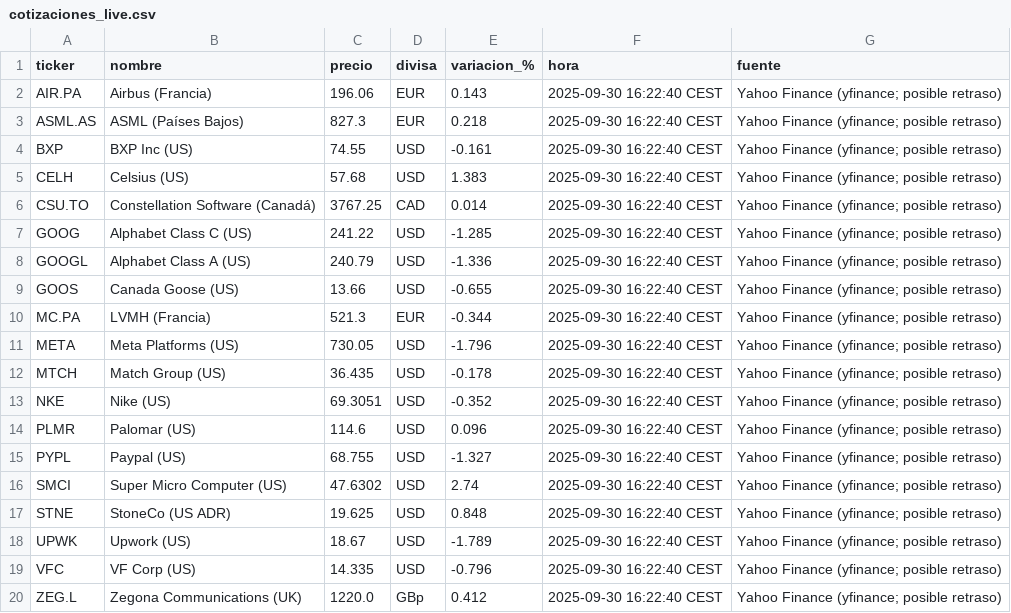
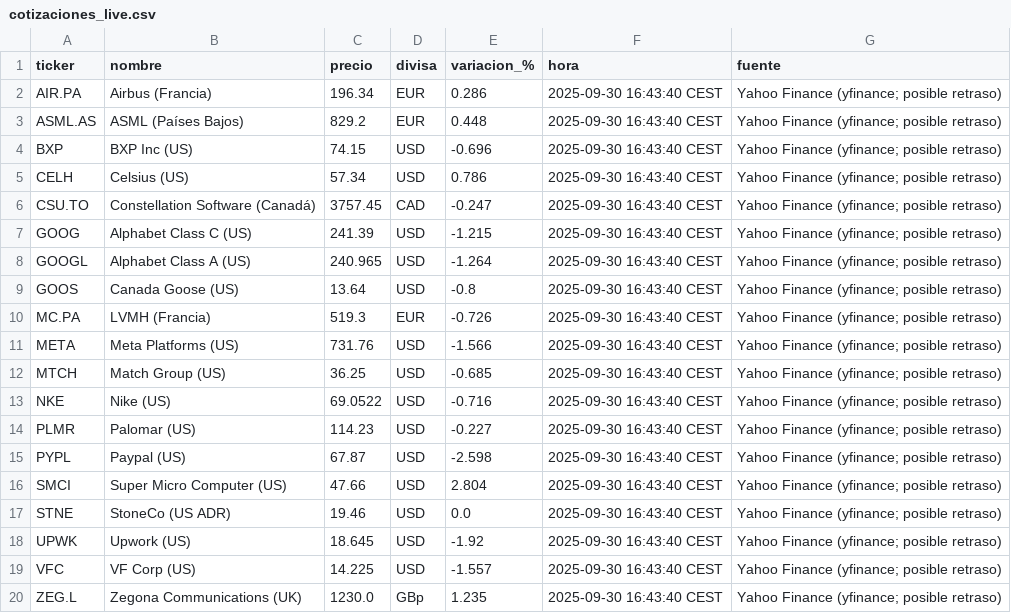
Before and after one commit to pedraza99/Inversiones, a CSV file: cotizaciones_live.csv, drawn as a sheet.

```diff
--- a/cotizaciones_live.csv
+++ b/cotizaciones_live.csv
@@ -1,20 +1,20 @@
 ticker,nombre,precio,divisa,variacion_%,hora,fuente
-AIR.PA,Airbus (Francia),196.06,EUR,0.143,2025-09-30 16:22:40 CEST,Yahoo Finance (yfinance; posible retraso)
-ASML.AS,ASML (Países Bajos),827.3,EUR,0.218,2025-09-30 16:22:40 CEST,Yahoo Finance (yfinance; posible retraso)
-BXP,BXP Inc (US),74.55,USD,-0.161,2025-09-30 16:22:40 CEST,Yahoo Finance (yfinance; posible retraso)
-CELH,Celsius (US),57.68,USD,1.383,2025-09-30 16:22:40 CEST,Yahoo Finance (yfinance; posible retraso)
-CSU.TO,Constellation Software (Canadá),3767.25,CAD,0.014,2025-09-30 16:22:40 CEST,Yahoo Finance (yfinance; posible retraso)
-GOOG,Alphabet Class C (US),241.22,USD,-1.285,2025-09-30 16:22:40 CEST,Yahoo Finance (yfinance; posible retraso)
-GOOGL,Alphabet Class A (US),240.79,USD,-1.336,2025-09-30 16:22:40 CEST,Yahoo Finance (yfinance; posible retraso)
-GOOS,Canada Goose (US),13.66,USD,-0.655,2025-09-30 16:22:40 CEST,Yahoo Finance (yfinance; posible retraso)
-MC.PA,LVMH (Francia),521.3,EUR,-0.344,2025-09-30 16:22:40 CEST,Yahoo Finance (yfinance; posible retraso)
-META,Meta Platforms (US),730.05,USD,-1.796,2025-09-30 16:22:40 CEST,Yahoo Finance (yfinance; posible retraso)
-MTCH,Match Group (US),36.435,USD,-0.178,2025-09-30 16:22:40 CEST,Yahoo Finance (yfinance; posible retraso)
-NKE,Nike (US),69.3051,USD,-0.352,2025-09-30 16:22:40 CEST,Yahoo Finance (yfinance; posible retraso)
-PLMR,Palomar (US),114.6,USD,0.096,2025-09-30 16:22:40 CEST,Yahoo Finance (yfinance; posible retraso)
-PYPL,Paypal (US),68.755,USD,-1.327,2025-09-30 16:22:40 CEST,Yahoo Finance (yfinance; posible retraso)
-SMCI,Super Micro Computer (US),47.6302,USD,2.74,2025-09-30 16:22:40 CEST,Yahoo Finance (yfinance; posible retraso)
-STNE,StoneCo (US ADR),19.625,USD,0.848,2025-09-30 16:22:40 CEST,Yahoo Finance (yfinance; posible retraso)
-UPWK,Upwork (US),18.67,USD,-1.789,2025-09-30 16:22:40 CEST,Yahoo Finance (yfinance; posible retraso)
-VFC,VF Corp (US),14.335,USD,-0.796,2025-09-30 16:22:40 CEST,Yahoo Finance (yfinance; posible retraso)
-ZEG.L,Zegona Communications (UK),1220.0,GBp,0.412,2025-09-30 16:22:40 CEST,Yahoo Finance (yfinance; posible retraso)
+AIR.PA,Airbus (Francia),196.34,EUR,0.286,2025-09-30 16:43:40 CEST,Yahoo Finance (yfinance; posible retraso)
+ASML.AS,ASML (Países Bajos),829.2,EUR,0.448,2025-09-30 16:43:40 CEST,Yahoo Finance (yfinance; posible retraso)
+BXP,BXP Inc (US),74.15,USD,-0.696,2025-09-30 16:43:40 CEST,Yahoo Finance (yfinance; posible retraso)
+CELH,Celsius (US),57.34,USD,0.786,2025-09-30 16:43:40 CEST,Yahoo Finance (yfinance; posible retraso)
+CSU.TO,Constellation Software (Canadá),3757.45,CAD,-0.247,2025-09-30 16:43:40 CEST,Yahoo Finance (yfinance; posible retraso)
+GOOG,Alphabet Class C (US),241.39,USD,-1.215,2025-09-30 16:43:40 CEST,Yahoo Finance (yfinance; posible retraso)
+GOOGL,Alphabet Class A (US),240.965,USD,-1.264,2025-09-30 16:43:40 CEST,Yahoo Finance (yfinance; posible retraso)
+GOOS,Canada Goose (US),13.64,USD,-0.8,2025-09-30 16:43:40 CEST,Yahoo Finance (yfinance; posible retraso)
+MC.PA,LVMH (Francia),519.3,EUR,-0.726,2025-09-30 16:43:40 CEST,Yahoo Finance (yfinance; posible retraso)
+META,Meta Platforms (US),731.76,USD,-1.566,2025-09-30 16:43:40 CEST,Yahoo Finance (yfinance; posible retraso)
+MTCH,Match Group (US),36.25,USD,-0.685,2025-09-30 16:43:40 CEST,Yahoo Finance (yfinance; posible retraso)
+NKE,Nike (US),69.0522,USD,-0.716,2025-09-30 16:43:40 CEST,Yahoo Finance (yfinance; posible retraso)
+PLMR,Palomar (US),114.23,USD,-0.227,2025-09-30 16:43:40 CEST,Yahoo Finance (yfinance; posible retraso)
+PYPL,Paypal (US),67.87,USD,-2.598,2025-09-30 16:43:40 CEST,Yahoo Finance (yfinance; posible retraso)
+SMCI,Super Micro Computer (US),47.66,USD,2.804,2025-09-30 16:43:40 CEST,Yahoo Finance (yfinance; posible retraso)
+STNE,StoneCo (US ADR),19.46,USD,0.0,2025-09-30 16:43:40 CEST,Yahoo Finance (yfinance; posible retraso)
+UPWK,Upwork (US),18.645,USD,-1.92,2025-09-30 16:43:40 CEST,Yahoo Finance (yfinance; posible retraso)
+VFC,VF Corp (US),14.225,USD,-1.557,2025-09-30 16:43:40 CEST,Yahoo Finance (yfinance; posible retraso)
+ZEG.L,Zegona Communications (UK),1230.0,GBp,1.235,2025-09-30 16:43:40 CEST,Yahoo Finance (yfinance; posible retraso)
```
